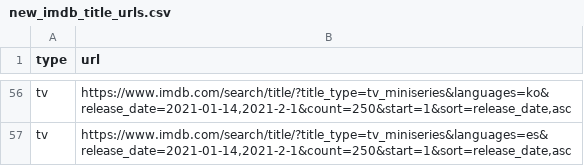
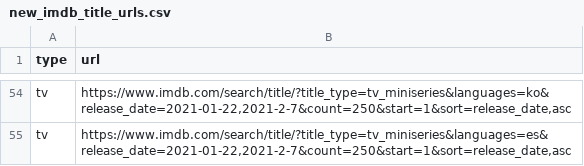
Before and after one commit to flibo-tech/data_pipelines, a CSV file: scraping_utilities/new_imdb_title_urls.csv, drawn as a sheet; only a part is shown, gaps mark what is left out; addresses are those after the commit; the diff covers the shown part only; the diff names each change by its address in the sheet, - before the commit and + after, or states it on an @@ line.

```diff
--- a/scraping_utilities/new_imdb_title_urls.csv
+++ b/scraping_utilities/new_imdb_title_urls.csv
-B54 (url): https://www.imdb.com/search/title/?title_type=tv_miniseries&languages=ko&release_date=2021-01-14,2021-2-1&count=250&start=1&sort=release_date,asc
+B54 (url): https://www.imdb.com/search/title/?title_type=tv_miniseries&languages=ko&release_date=2021-01-22,2021-2-7&count=250&start=1&sort=release_date,asc
-B55 (url): https://www.imdb.com/search/title/?title_type=tv_miniseries&languages=es&release_date=2021-01-14,2021-2-1&count=250&start=1&sort=release_date,asc
+B55 (url): https://www.imdb.com/search/title/?title_type=tv_miniseries&languages=es&release_date=2021-01-22,2021-2-7&count=250&start=1&sort=release_date,asc
```
Also changed, not shown: 2 removed rows and 52 edited cells elsewhere in this file, 2 other files.
